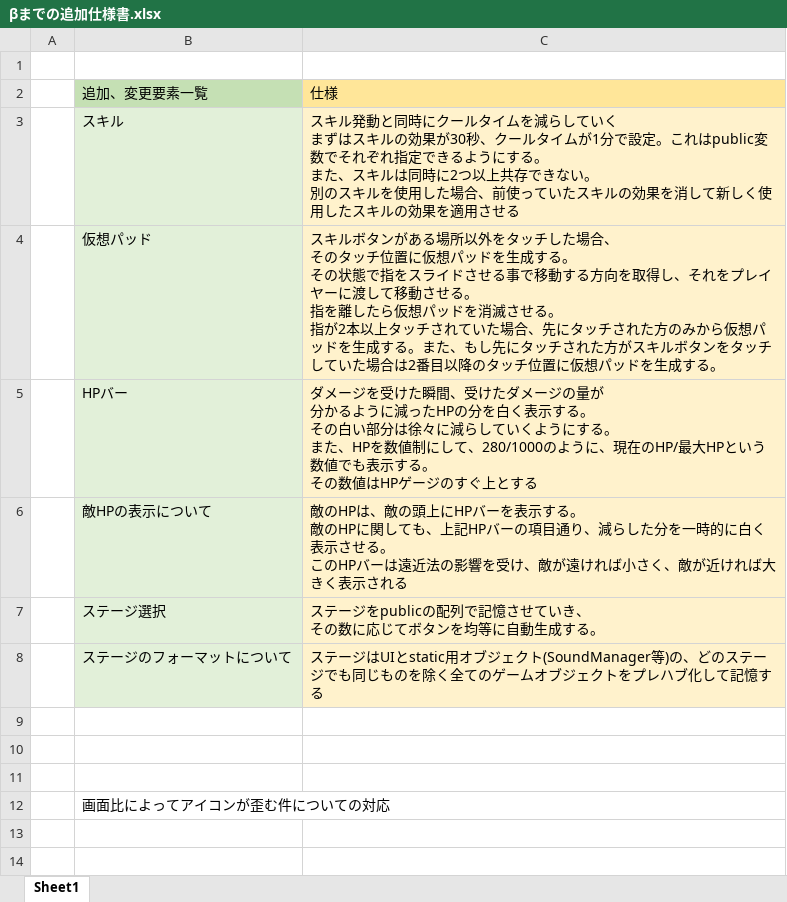
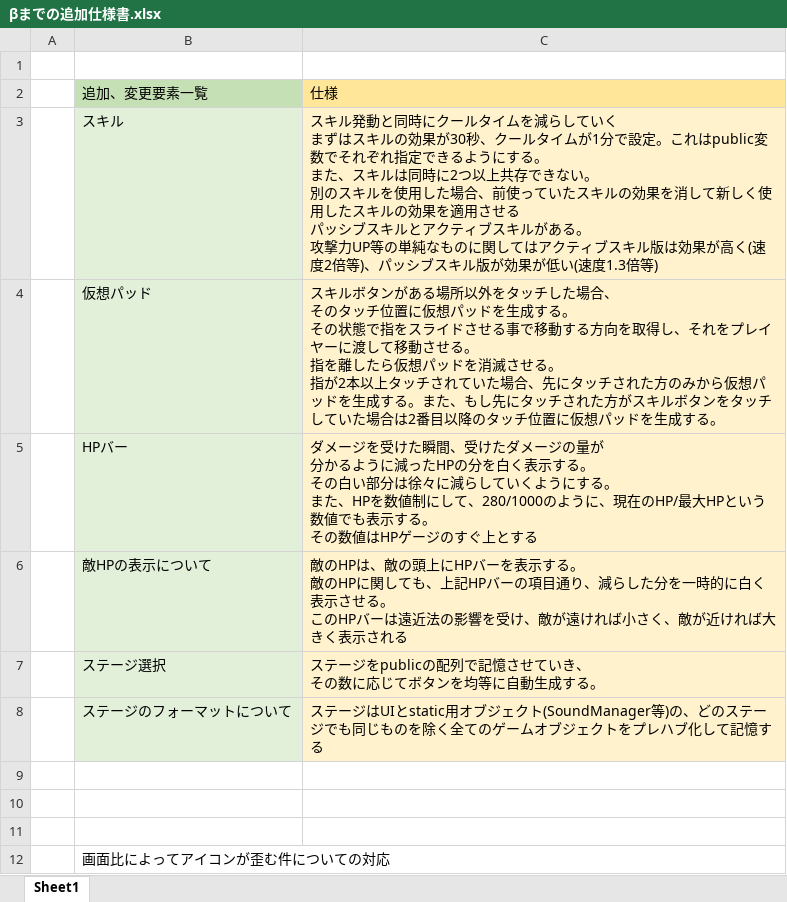
Before and after one commit to potohu9/newSurvior, an Excel workbook: Docs/βまでの追加仕様書.xlsx, sheet Sheet1, drawn as a sheet; values as stored, in another font and other column widths than the file's, no borders; ↵ is a line break in a cell; the diff names each change by its address in the sheet, - before the commit and + after, or states it on an @@ line.

Commit message:
スキル仕様編集

```diff
--- a/Docs/βまでの追加仕様書.xlsx (sheet Sheet1)
+++ b/Docs/βまでの追加仕様書.xlsx (sheet Sheet1)
-C3: …用させる
+C3: …用させる ↵ パッシブスキルとアクティブスキルがある。 ↵ 攻撃力UP等の単純なものに関してはアクティブスキル版は効果が高く(速度2倍等)、パッシブスキル版が効果が低い(速度1.3倍等)
```
